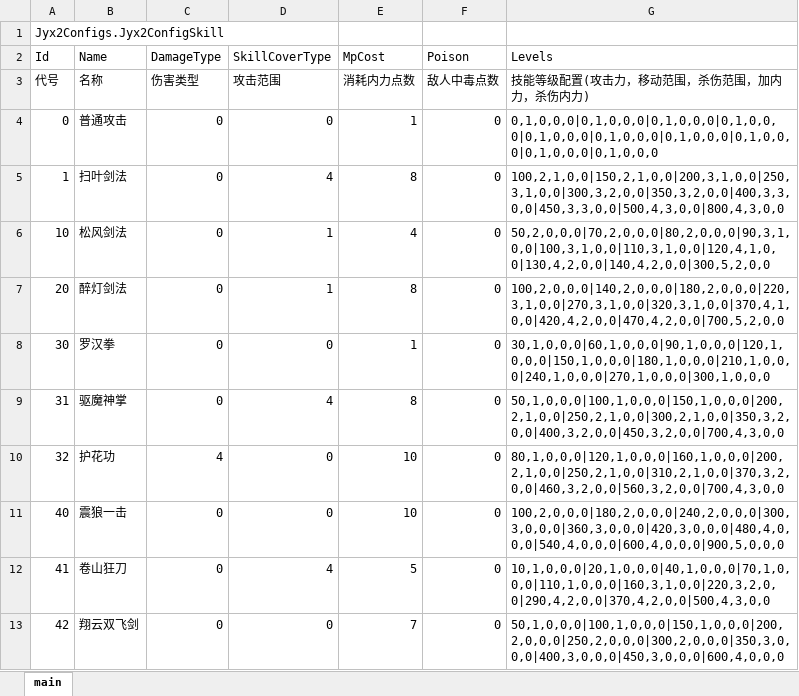
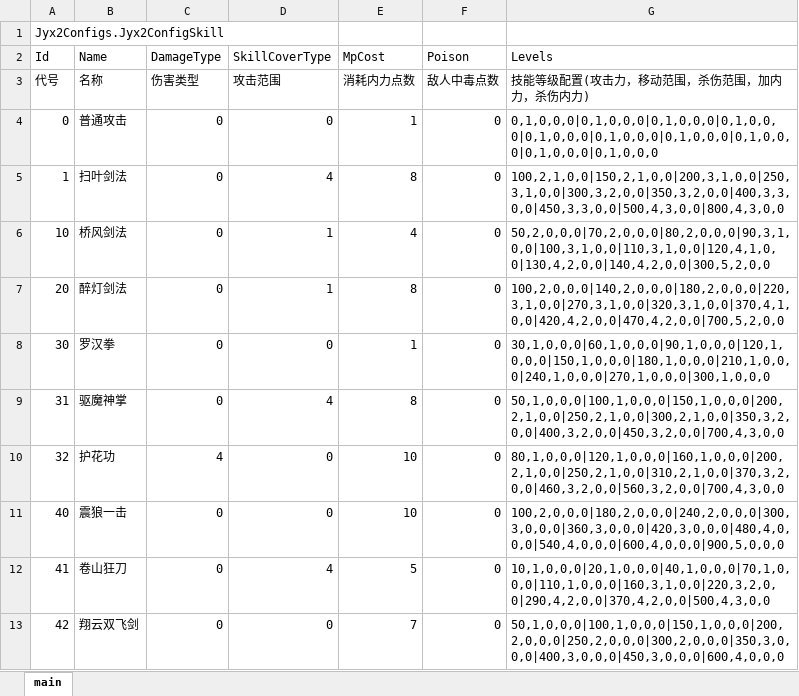
Before and after one commit to jynew/jynew, an Excel workbook: jyx2/Assets/Mods/SAMPLE/Configs/武功.xlsx, sheet main, drawn as a sheet; only a part is shown; values as stored, in another font and other column widths than the file's, no borders; the diff names each change by its address in the sheet, - before the commit and + after, or states it on an @@ line.

```diff
--- a/jyx2/Assets/Mods/SAMPLE/Configs/武功.xlsx (sheet main)
+++ b/jyx2/Assets/Mods/SAMPLE/Configs/武功.xlsx (sheet main)
-B6 (Name): 松风剑法
+B6 (Name): 桥风剑法
```
Also changed, not shown: jyx2/Assets/Mods/SAMPLE/Configs/物品.xlsx, 33 other files.
